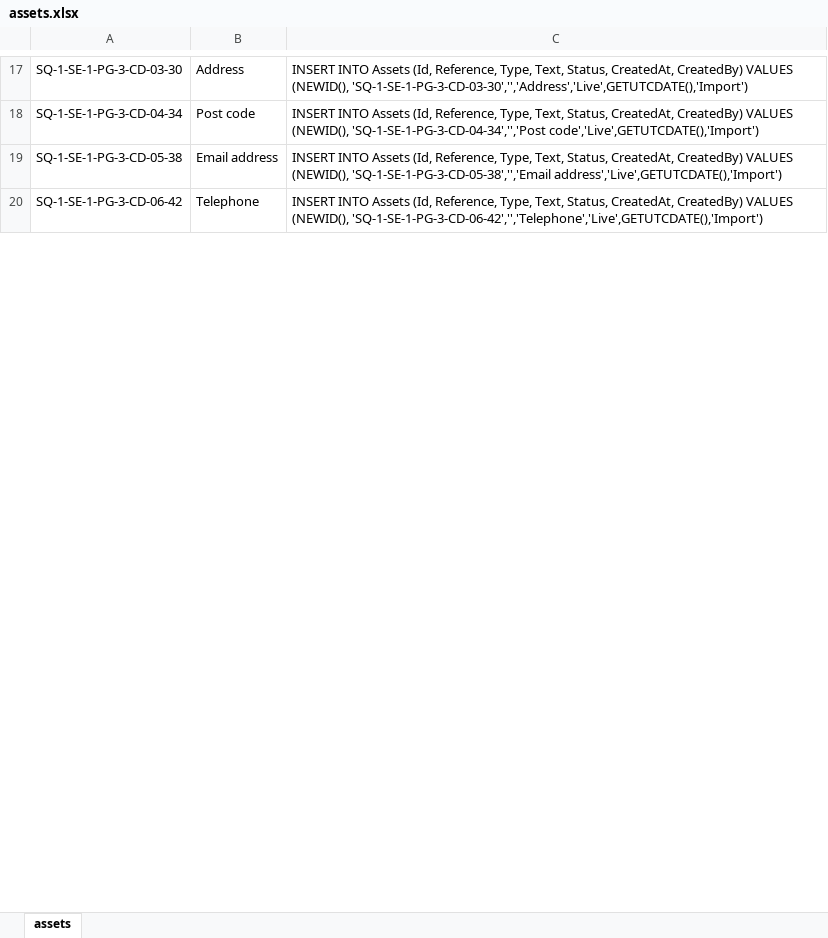
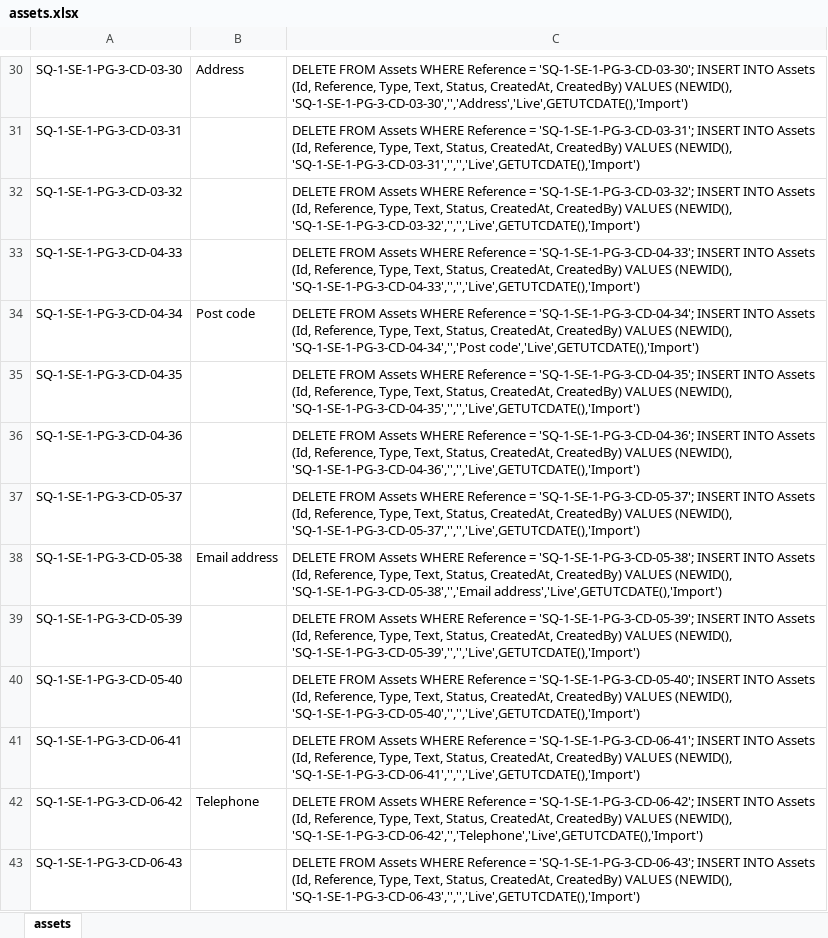
Before and after one commit to SkillsFundingAgency/das-apply-service, an Excel workbook: src/assets.xlsx, sheet assets, drawn as a sheet; only a part is shown, gaps mark what is left out; values as stored, in another font and other column widths than the file's, no borders; addresses are those after the commit; the diff covers the shown part only; the diff names each change by its address in the sheet, - before the commit and + after, or states it on an @@ line.

Commit message:
Update assets, re-structure 'Trading name' question, add validation for 'UKPRN' and 'Company number' questions

```diff
--- a/src/assets.xlsx (sheet assets)
+++ b/src/assets.xlsx (sheet assets)
-C30: INSERT INTO…
+C30: DELETE FROM Assets WHERE Reference = 'SQ-1-SE-1-PG-3-CD-03-30'; INSERT INTO…
+row 31: SQ-1-SE-1-PG-3-CD-03-31 |  | DELETE FROM Assets WHERE Reference = 'SQ-1-SE-1-PG-3-CD-03-31'; INSERT INTO Assets (Id, Reference, Type, Text, Status, CreatedAt, CreatedBy) VALUES (NEWID(), 'SQ-1-SE-1-PG-3-CD-03-31','','','Live',GETUTCDATE(),'Import')
+row 32: SQ-1-SE-1-PG-3-CD-03-32 |  | DELETE FROM Assets WHERE Reference = 'SQ-1-SE-1-PG-3-CD-03-32'; INSERT INTO Assets (Id, Reference, Type, Text, Status, CreatedAt, CreatedBy) VALUES (NEWID(), 'SQ-1-SE-1-PG-3-CD-03-32','','','Live',GETUTCDATE(),'Import')
+row 33: SQ-1-SE-1-PG-3-CD-04-33 |  | DELETE FROM Assets WHERE Reference = 'SQ-1-SE-1-PG-3-CD-04-33'; INSERT INTO Assets (Id, Reference, Type, Text, Status, CreatedAt, CreatedBy) VALUES (NEWID(), 'SQ-1-SE-1-PG-3-CD-04-33','','','Live',GETUTCDATE(),'Import')
-C34: INSERT INTO…
+C34: DELETE FROM Assets WHERE Reference = 'SQ-1-SE-1-PG-3-CD-04-34'; INSERT INTO…
+row 35: SQ-1-SE-1-PG-3-CD-04-35 |  | DELETE FROM Assets WHERE Reference = 'SQ-1-SE-1-PG-3-CD-04-35'; INSERT INTO Assets (Id, Reference, Type, Text, Status, CreatedAt, CreatedBy) VALUES (NEWID(), 'SQ-1-SE-1-PG-3-CD-04-35','','','Live',GETUTCDATE(),'Import')
+row 36: SQ-1-SE-1-PG-3-CD-04-36 |  | DELETE FROM Assets WHERE Reference = 'SQ-1-SE-1-PG-3-CD-04-36'; INSERT INTO Assets (Id, Reference, Type, Text, Status, CreatedAt, CreatedBy) VALUES (NEWID(), 'SQ-1-SE-1-PG-3-CD-04-36','','','Live',GETUTCDATE(),'Import')
+row 37: SQ-1-SE-1-PG-3-CD-05-37 |  | DELETE FROM Assets WHERE Reference = 'SQ-1-SE-1-PG-3-CD-05-37'; INSERT INTO Assets (Id, Reference, Type, Text, Status, CreatedAt, CreatedBy) VALUES (NEWID(), 'SQ-1-SE-1-PG-3-CD-05-37','','','Live',GETUTCDATE(),'Import')
-C38: INSERT INTO…
+C38: DELETE FROM Assets WHERE Reference = 'SQ-1-SE-1-PG-3-CD-05-38'; INSERT INTO…
+row 39: SQ-1-SE-1-PG-3-CD-05-39 |  | DELETE FROM Assets WHERE Reference = 'SQ-1-SE-1-PG-3-CD-05-39'; INSERT INTO Assets (Id, Reference, Type, Text, Status, CreatedAt, CreatedBy) VALUES (NEWID(), 'SQ-1-SE-1-PG-3-CD-05-39','','','Live',GETUTCDATE(),'Import')
+row 40: SQ-1-SE-1-PG-3-CD-05-40 |  | DELETE FROM Assets WHERE Reference = 'SQ-1-SE-1-PG-3-CD-05-40'; INSERT INTO Assets (Id, Reference, Type, Text, Status, CreatedAt, CreatedBy) VALUES (NEWID(), 'SQ-1-SE-1-PG-3-CD-05-40','','','Live',GETUTCDATE(),'Import')
+row 41: SQ-1-SE-1-PG-3-CD-06-41 |  | DELETE FROM Assets WHERE Reference = 'SQ-1-SE-1-PG-3-CD-06-41'; INSERT INTO Assets (Id, Reference, Type, Text, Status, CreatedAt, CreatedBy) VALUES (NEWID(), 'SQ-1-SE-1-PG-3-CD-06-41','','','Live',GETUTCDATE(),'Import')
-C42: INSERT INTO…
+C42: DELETE FROM Assets WHERE Reference = 'SQ-1-SE-1-PG-3-CD-06-42'; INSERT INTO…
+row 43: SQ-1-SE-1-PG-3-CD-06-43 |  | DELETE FROM Assets WHERE Reference = 'SQ-1-SE-1-PG-3-CD-06-43'; INSERT INTO Assets (Id, Reference, Type, Text, Status, CreatedAt, CreatedBy) VALUES (NEWID(), 'SQ-1-SE-1-PG-3-CD-06-43','','','Live',GETUTCDATE(),'Import')
```
Also changed, not shown: 139 added rows, 2 removed rows and 303 edited cells elsewhere in this sheet, 2 other files.
